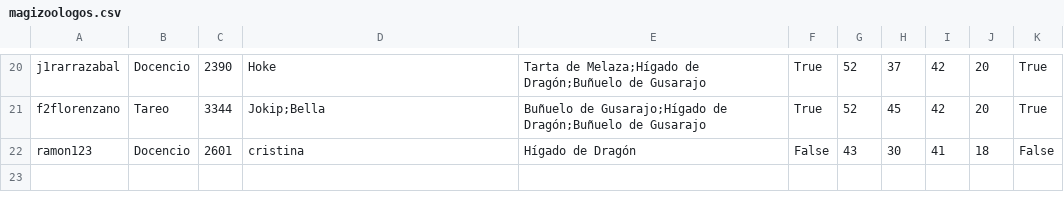
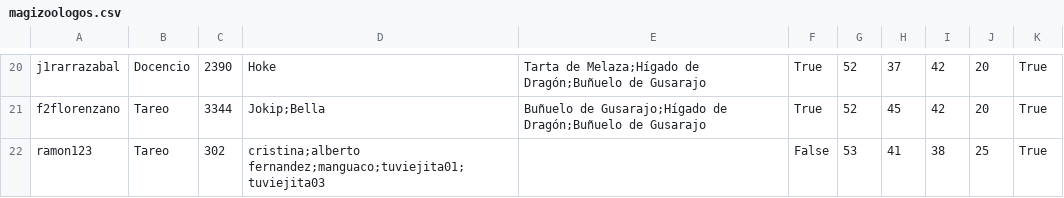
Before and after one commit to rieg-ec/IIC-2233, a CSV file: Tareas/T01/magizoologos.csv, drawn as a sheet; only a part is shown, gaps mark what is left out.

```diff
--- a/Tareas/T01/magizoologos.csv
+++ b/Tareas/T01/magizoologos.csv
@@ -21,2 +21,2 @@ j1rarrazabal,Docencio,2390,Hoke,Tarta de Melaza;Hígado de Dragón;Buñuelo de G
 f2florenzano,Tareo,3344,Jokip;Bella,Buñuelo de Gusarajo;Hígado de Dragón;Buñuelo de Gusarajo,True,52,45,42,20,True
-ramon123,Docencio,2601,cristina,Hígado de Dragón,False,43,30,41,18,False
+ramon123,Tareo,302,cristina;alberto fernandez;manguaco;tuviejita01;tuviejita03,,False,53,41,38,25,True
```
Also changed, not shown: Tareas/T01/criaturas.csv, 7 other files.
